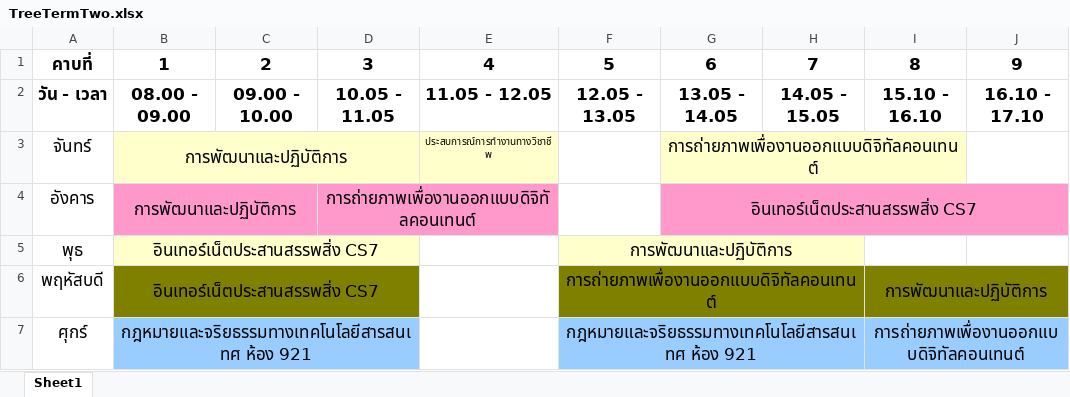
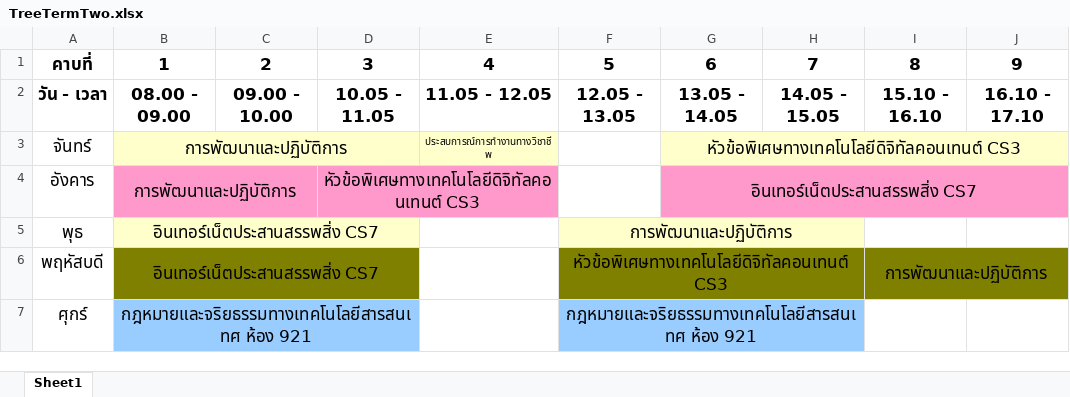
Before and after one commit to Mickza050/tabletime, an Excel workbook: public/pdf/TreeTermTwo.xlsx, sheet Sheet1, drawn as a sheet; only a part is shown; values as stored, in another font and other column widths than the file's, no borders; the diff names each change by its address in the sheet, - before the commit and + after, or states it on an @@ line.

```diff
--- a/public/pdf/TreeTermTwo.xlsx (sheet Sheet1)
+++ b/public/pdf/TreeTermTwo.xlsx (sheet Sheet1)
-G3: การถ่ายภาพเพื่องานออกแบบดิจิทัลคอนเทนต์
+G3: หัวข้อพิเศษทางเทคโนโลยีดิจิทัลคอนเทนต์ CS3
-G3:I3 merged
+G3:J3 merged
-J3 fill: none
+J3 fill: #FFFFCC
-D4: การถ่ายภาพเพื่องานออกแบบดิจิทัลคอนเทนต์
+D4: หัวข้อพิเศษทางเทคโนโลยีดิจิทัลคอนเทนต์ CS3
-F6: การถ่ายภาพเพื่องานออกแบบดิจิทัลคอนเทนต์
+F6: หัวข้อพิเศษทางเทคโนโลยีดิจิทัลคอนเทนต์ CS3
-I7: การถ่ายภาพเพื่องานออกแบบดิจิทัลคอนเทนต์
+I7: (empty)
-I7:J7 fill: #99CCFF
+I7:J7 fill: none
-I7:J7 merged
```
Also changed, not shown: 6 other files.
